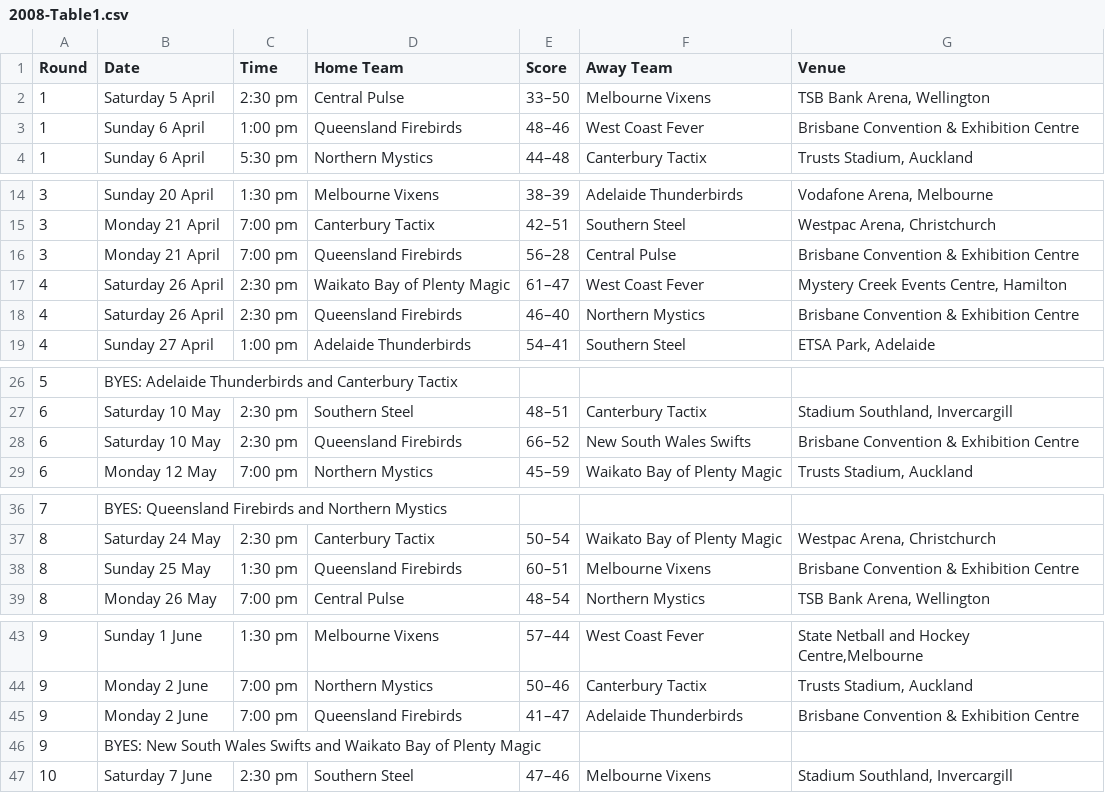
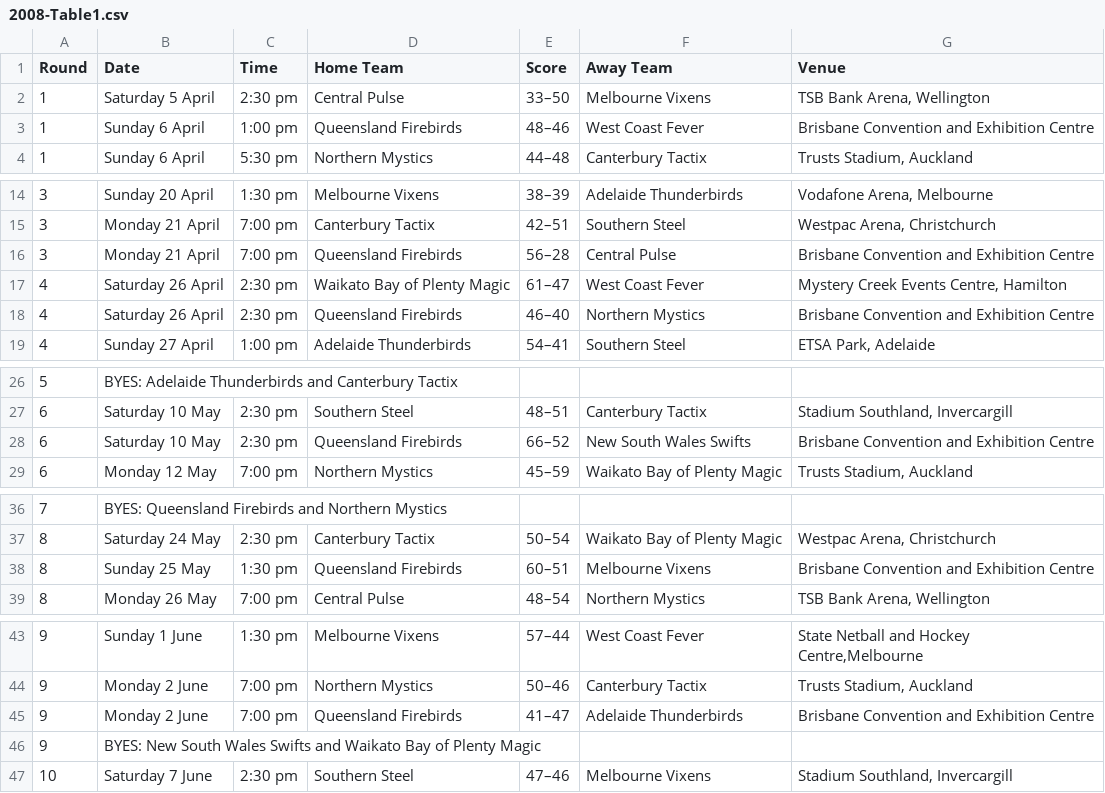
Before and after one commit to GSam/SWEN303, a CSV file: 2008-Table1.csv, drawn as a sheet; only a part is shown, gaps mark what is left out; the diff covers the shown part only.

Commit message:
csv: Fix Brisbane Convention

```diff
--- a/2008-Table1.csv
+++ b/2008-Table1.csv
@@ -2,3 +2,3 @@ Round,Date,Time,Home Team,Score,Away Team,Venue
 1,Saturday 5 April,2:30 pm,Central Pulse,33–50,Melbourne Vixens,"TSB Bank Arena, Wellington"
-1,Sunday 6 April,1:00 pm,Queensland Firebirds,48–46,West Coast Fever,Brisbane Convention & Exhibition Centre
+1,Sunday 6 April,1:00 pm,Queensland Firebirds,48–46,West Coast Fever,Brisbane Convention and Exhibition Centre
 1,Sunday 6 April,5:30 pm,Northern Mystics,44–48,Canterbury Tactix,"Trusts Stadium, Auckland"
@@ -15,5 +15,5 @@ Round,Date,Time,Home Team,Score,Away Team,Venue
 3,Monday 21 April,7:00 pm,Canterbury Tactix,42–51,Southern Steel,"Westpac Arena, Christchurch"
-3,Monday 21 April,7:00 pm,Queensland Firebirds,56–28,Central Pulse,Brisbane Convention & Exhibition Centre
+3,Monday 21 April,7:00 pm,Queensland Firebirds,56–28,Central Pulse,Brisbane Convention and Exhibition Centre
 4,Saturday 26 April,2:30 pm,Waikato Bay of Plenty Magic,61–47,West Coast Fever,"Mystery Creek Events Centre, Hamilton"
-4,Saturday 26 April,2:30 pm,Queensland Firebirds,46–40,Northern Mystics,Brisbane Convention & Exhibition Centre
+4,Saturday 26 April,2:30 pm,Queensland Firebirds,46–40,Northern Mystics,Brisbane Convention and Exhibition Centre
 4,Sunday 27 April,1:00 pm,Adelaide Thunderbirds,54–41,Southern Steel,"ETSA Park, Adelaide"
@@ -27,3 +27,3 @@ Round,Date,Time,Home Team,Score,Away Team,Venue
 6,Saturday 10 May,2:30 pm,Southern Steel,48–51,Canterbury Tactix,"Stadium Southland, Invercargill"
-6,Saturday 10 May,2:30 pm,Queensland Firebirds,66–52,New South Wales Swifts,Brisbane Convention & Exhibition Centre
+6,Saturday 10 May,2:30 pm,Queensland Firebirds,66–52,New South Wales Swifts,Brisbane Convention and Exhibition Centre
 6,Monday 12 May,7:00 pm,Northern Mystics,45–59,Waikato Bay of Plenty Magic,"Trusts Stadium, Auckland"
@@ -37,3 +37,3 @@ Round,Date,Time,Home Team,Score,Away Team,Venue
 8,Saturday 24 May,2:30 pm,Canterbury Tactix,50–54,Waikato Bay of Plenty Magic,"Westpac Arena, Christchurch"
-8,Sunday 25 May,1:30 pm,Queensland Firebirds,60–51,Melbourne Vixens,Brisbane Convention & Exhibition Centre
+8,Sunday 25 May,1:30 pm,Queensland Firebirds,60–51,Melbourne Vixens,Brisbane Convention and Exhibition Centre
 8,Monday 26 May,7:00 pm,Central Pulse,48–54,Northern Mystics,"TSB Bank Arena, Wellington"
@@ -44,3 +44,3 @@ Round,Date,Time,Home Team,Score,Away Team,Venue
 9,Monday 2 June,7:00 pm,Northern Mystics,50–46,Canterbury Tactix,"Trusts Stadium, Auckland"
-9,Monday 2 June,7:00 pm,Queensland Firebirds,41–47,Adelaide Thunderbirds,Brisbane Convention & Exhibition Centre
+9,Monday 2 June,7:00 pm,Queensland Firebirds,41–47,Adelaide Thunderbirds,Brisbane Convention and Exhibition Centre
 9,BYES: New South Wales Swifts and Waikato Bay of Plenty Magic,,,,,
```
Also changed, not shown: 1 edited cell elsewhere in this file, 2011-Table1.csv.
